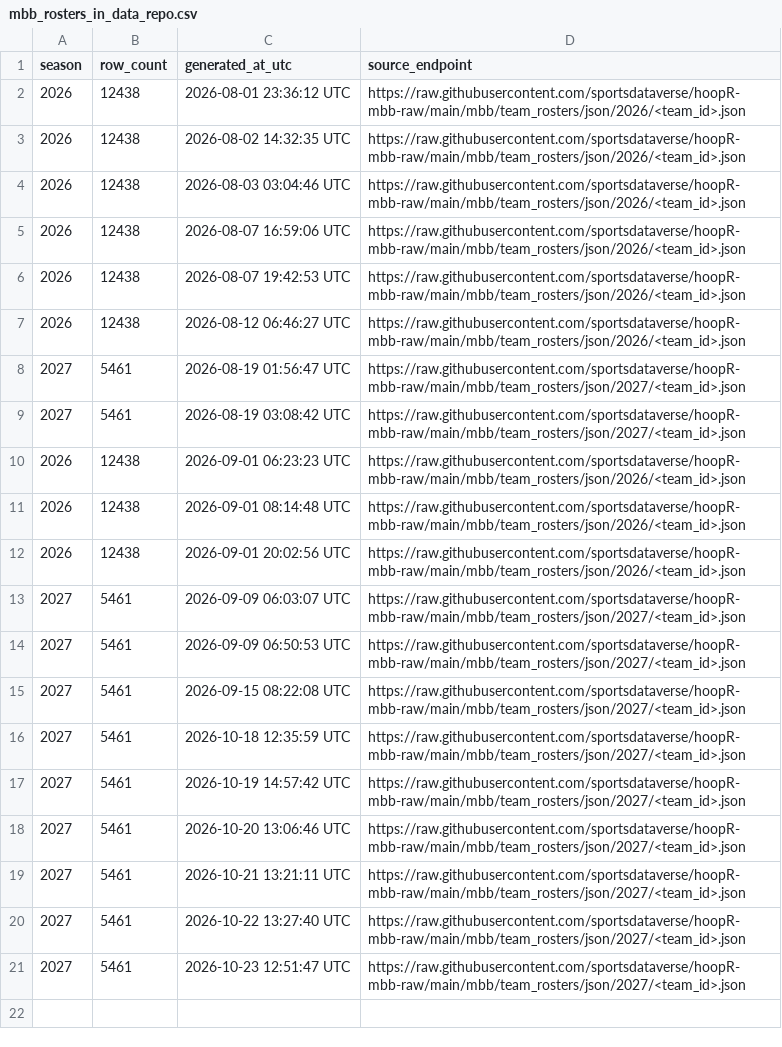
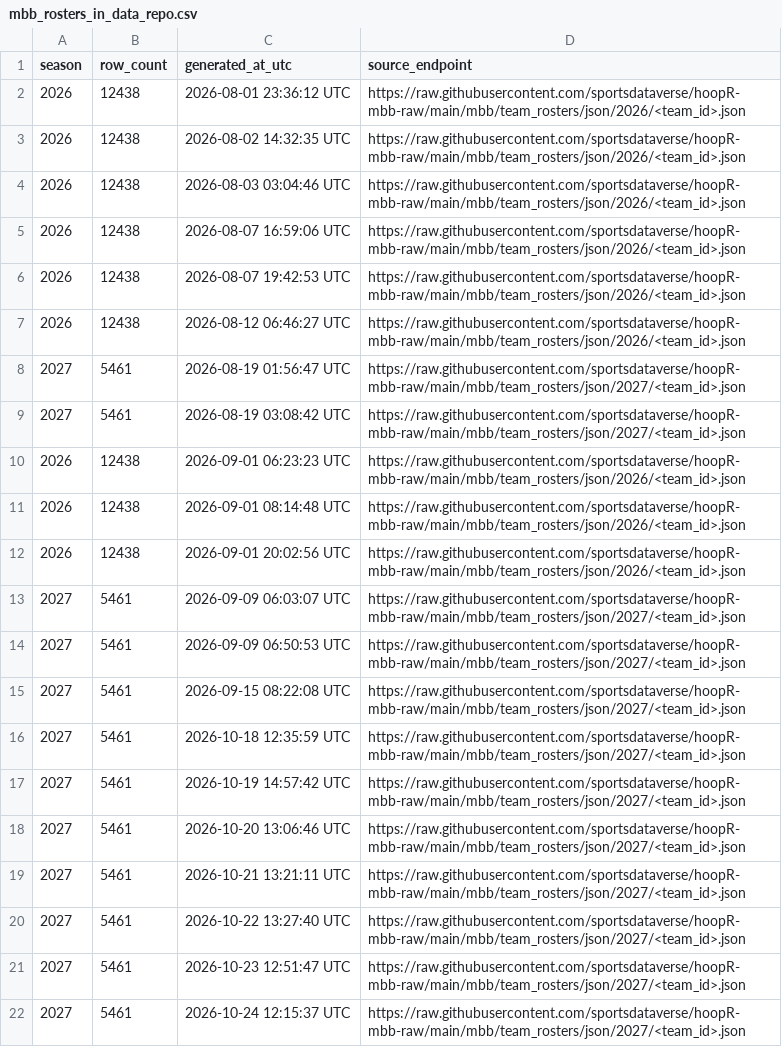
Before and after one commit to sportsdataverse/hoopR-mbb-data, a CSV file: mbb/rosters/mbb_rosters_in_data_repo.csv, drawn as a sheet; the diff names each change by its address in the sheet, - before the commit and + after, or states it on an @@ line.

```diff
--- a/mbb/rosters/mbb_rosters_in_data_repo.csv
+++ b/mbb/rosters/mbb_rosters_in_data_repo.csv
+row 22: 2027 | 5461 | 2026-10-24 12:15:37 UTC | https://raw.githubusercontent.com/sportsdataverse/hoopR-mbb-raw/main/mbb/team_rosters/json/2027/<team_id>.json
```
